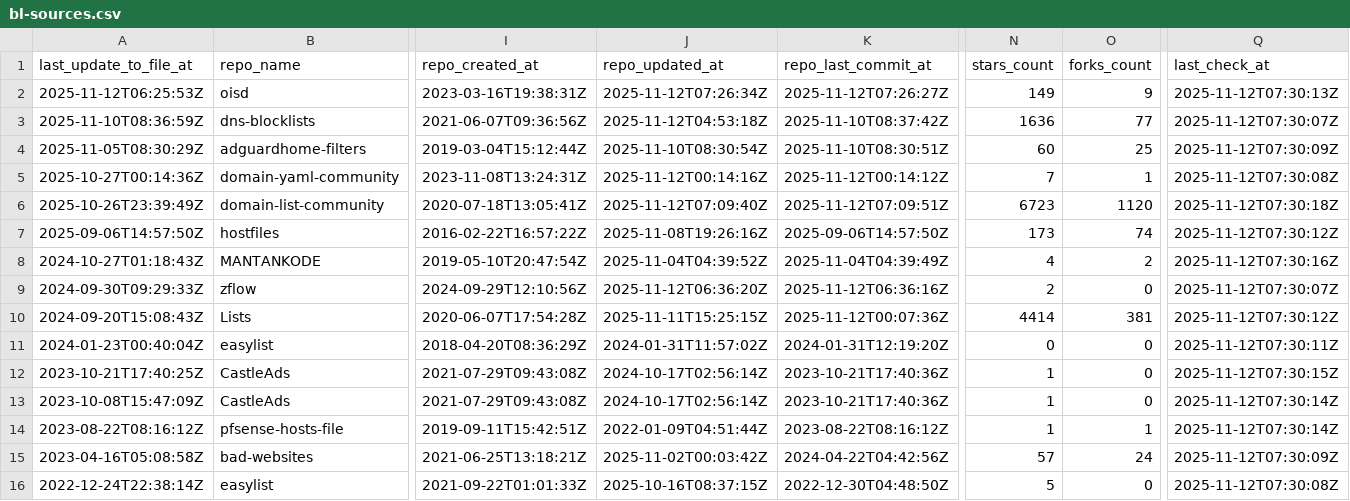
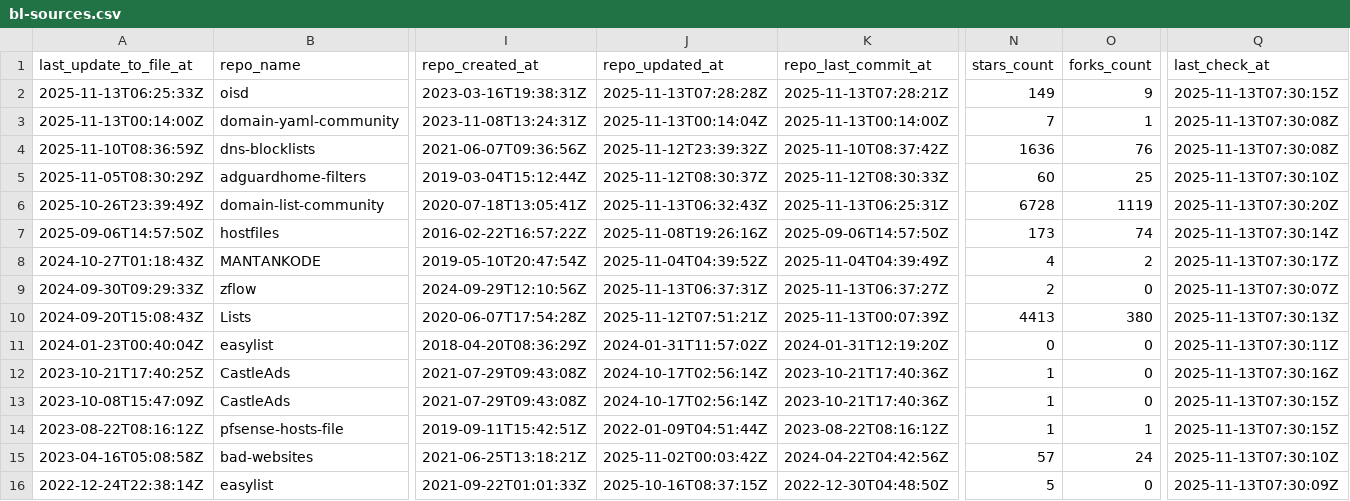
Before and after one commit to omkar861856/porn-domains, a CSV file: blacklist/bl-sources.csv, drawn as a sheet; only a part is shown, gaps mark what is left out; removed rows and columns are numbered as before the commit, all else as after; rows hold the shown columns only; the diff covers the shown part only; the diff names each change by its address in the sheet, - before the commit and + after, or states it on an @@ line.

Commit message:
[AUTO] Rebuild CSV files for sources
Runtime: 00h:00m:20s

```diff
--- a/blacklist/bl-sources.csv
+++ b/blacklist/bl-sources.csv
-A2 (last_update_to_file_at): 2025-11-12T06:25:53Z
+A2 (last_update_to_file_at): 2025-11-13T06:25:33Z
-J2 (repo_updated_at): 2025-11-12T07:26:34Z
+J2 (repo_updated_at): 2025-11-13T07:28:28Z
-K2 (repo_last_commit_at): 2025-11-12T07:26:27Z
+K2 (repo_last_commit_at): 2025-11-13T07:28:21Z
-Q2 (last_check_at): 2025-11-12T07:30:13Z
+Q2 (last_check_at): 2025-11-13T07:30:15Z
+row 3: 2025-11-13T00:14:00Z | domain-yaml-community | 2023-11-08T13:24:31Z | 2025-11-13T00:14:04Z | 2025-11-13T00:14:00Z | 7 | 1 | 2025-11-13T07:30:08Z
-J4 (repo_updated_at): 2025-11-12T04:53:18Z
+J4 (repo_updated_at): 2025-11-12T23:39:32Z
-O4 (forks_count): 77
+O4 (forks_count): 76
-Q4 (last_check_at): 2025-11-12T07:30:07Z
+Q4 (last_check_at): 2025-11-13T07:30:08Z
-J5 (repo_updated_at): 2025-11-10T08:30:54Z
+J5 (repo_updated_at): 2025-11-12T08:30:37Z
-K5 (repo_last_commit_at): 2025-11-10T08:30:51Z
+K5 (repo_last_commit_at): 2025-11-12T08:30:33Z
-Q5 (last_check_at): 2025-11-12T07:30:09Z
+Q5 (last_check_at): 2025-11-13T07:30:10Z
-row 5: 2025-10-27T00:14:36Z | domain-yaml-community | 2023-11-08T13:24:31Z | 2025-11-12T00:14:16Z | 2025-11-12T00:14:12Z | 7 | 1 | 2025-11-12T07:30:08Z
-J6 (repo_updated_at): 2025-11-12T07:09:40Z
+J6 (repo_updated_at): 2025-11-13T06:32:43Z
-K6 (repo_last_commit_at): 2025-11-12T07:09:51Z
+K6 (repo_last_commit_at): 2025-11-13T06:25:31Z
-N6 (stars_count): 6723
+N6 (stars_count): 6728
-O6 (forks_count): 1120
+O6 (forks_count): 1119
-Q6 (last_check_at): 2025-11-12T07:30:18Z
+Q6 (last_check_at): 2025-11-13T07:30:20Z
-Q7 (last_check_at): 2025-11-12T07:30:12Z
+Q7 (last_check_at): 2025-11-13T07:30:14Z
-Q8 (last_check_at): 2025-11-12T07:30:16Z
+Q8 (last_check_at): 2025-11-13T07:30:17Z
-J9 (repo_updated_at): 2025-11-12T06:36:20Z
+J9 (repo_updated_at): 2025-11-13T06:37:31Z
-K9 (repo_last_commit_at): 2025-11-12T06:36:16Z
+K9 (repo_last_commit_at): 2025-11-13T06:37:27Z
-Q9 (last_check_at): 2025-11-12T07:30:07Z
+Q9 (last_check_at): 2025-11-13T07:30:07Z
-J10 (repo_updated_at): 2025-11-11T15:25:15Z
+J10 (repo_updated_at): 2025-11-12T07:51:21Z
-K10 (repo_last_commit_at): 2025-11-12T00:07:36Z
+K10 (repo_last_commit_at): 2025-11-13T00:07:39Z
-N10 (stars_count): 4414
+N10 (stars_count): 4413
-O10 (forks_count): 381
+O10 (forks_count): 380
-Q10 (last_check_at): 2025-11-12T07:30:12Z
+Q10 (last_check_at): 2025-11-13T07:30:13Z
-Q11 (last_check_at): 2025-11-12T07:30:11Z
+Q11 (last_check_at): 2025-11-13T07:30:11Z
-Q12 (last_check_at): 2025-11-12T07:30:15Z
+Q12 (last_check_at): 2025-11-13T07:30:16Z
-Q13:Q14 (last_check_at): 2025-11-12T07:30:14Z
+Q13:Q14 (last_check_at): 2025-11-13T07:30:15Z
-Q15 (last_check_at): 2025-11-12T07:30:09Z
+Q15 (last_check_at): 2025-11-13T07:30:10Z
-Q16 (last_check_at): 2025-11-12T07:30:08Z
+Q16 (last_check_at): 2025-11-13T07:30:09Z
```
Also changed, not shown: 19 edited cells elsewhere in this file.
